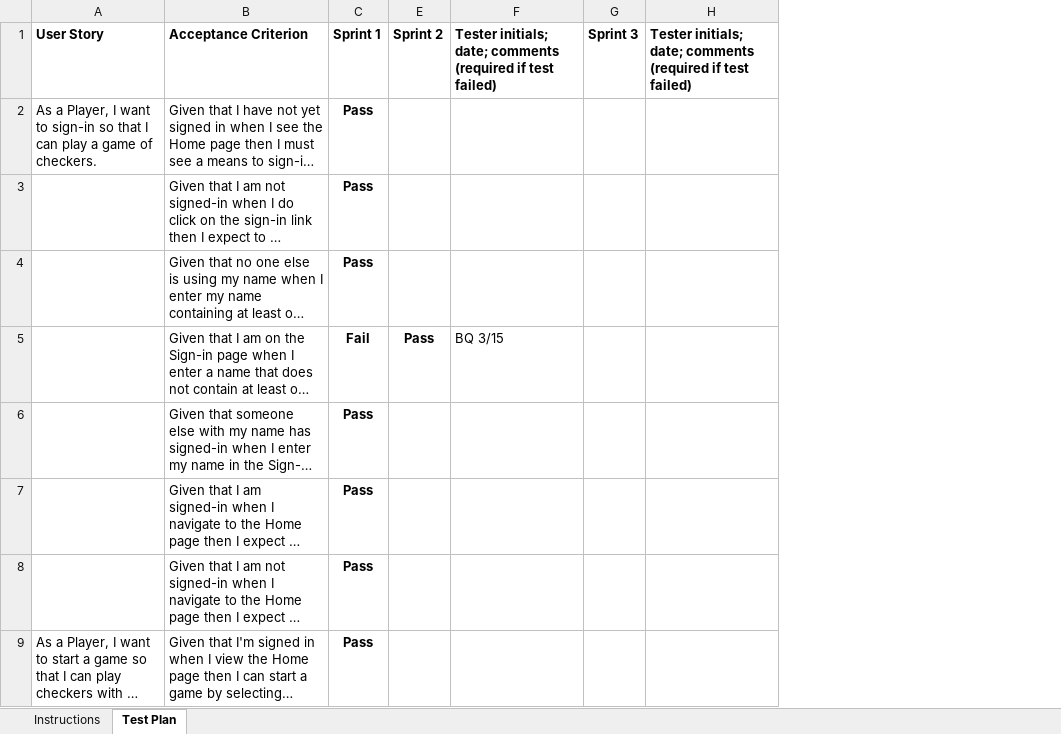
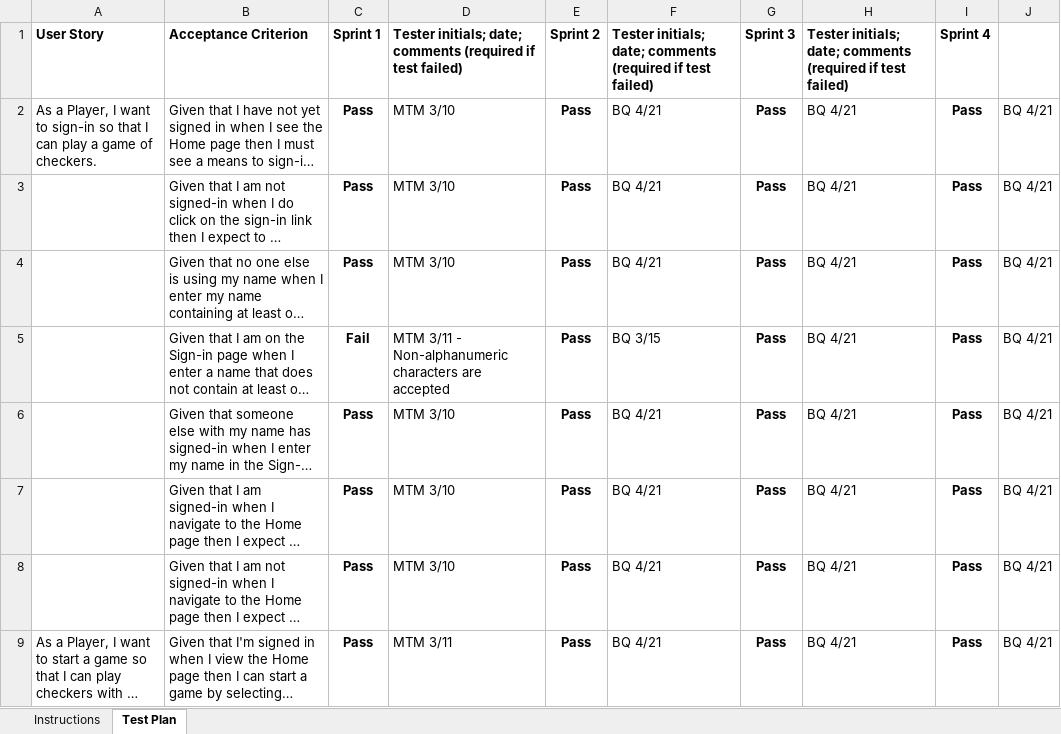
Before and after one commit to arj6153/WebCheckers, an Excel workbook: etc/Acceptance Test Plan.xlsx, sheet Test Plan, drawn as a sheet; only a part is shown; long unchanged cells end in …; values as stored, in another font and other column widths than the file's, no borders; conditional formats not drawn; removed rows and columns are numbered as before the commit, all else as after; the diff covers the shown part only; the diff names each change by its address in the sheet, - before the commit and + after, or states it on an @@ line.

Commit message:
Updated Acceptance Test Plan. All stories are complete and functioning. Currently working on improving AI logic to increase its difficulty.

```diff
--- a/etc/Acceptance Test Plan.xlsx (sheet Test Plan)
+++ b/etc/Acceptance Test Plan.xlsx (sheet Test Plan)
@@ column D unhidden, rows 1-9: Tester initials; date; comments (required if test failed) | MTM 3/10 | MTM 3/10 | MTM 3/10 | MTM 3/11 - Non-alphanumeric characters are accepted | MTM 3/10 | MTM 3/10 | MTM 3/10 | MTM 3/11 @@
-column G, row 1: Sprint 3
-column H, row 1: Tester initials; date; comments (required if test failed)
+column G, rows 1-9: Sprint 3 | Pass | Pass | Pass | Pass | Pass | Pass | Pass | Pass
+column H, rows 1-9: Tester initials; date; comments (required if test failed) | BQ 4/21 | BQ 4/21 | BQ 4/21 | BQ 4/21 | BQ 4/21 | BQ 4/21 | BQ 4/21 | BQ 4/21
+column I, rows 1-9: Sprint 4 | Pass | Pass | Pass | Pass | Pass | Pass | Pass | Pass
+column J, rows 2-9: all BQ 4/21
-E2:E4: (empty)
+E2:E4: Pass
-F2:F4: (empty)
+F2:F4: BQ 4/21
-E6:E9: (empty)
+E6:E9: Pass
-F6:F9: (empty)
+F6:F9: BQ 4/21
```
Also changed, not shown: 1 added row, 3 removed rows and 8 edited cells elsewhere in this sheet, 1 other file.
